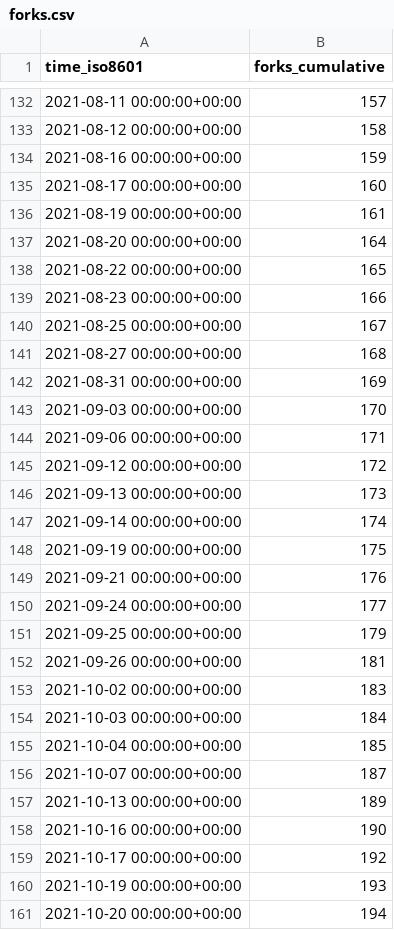
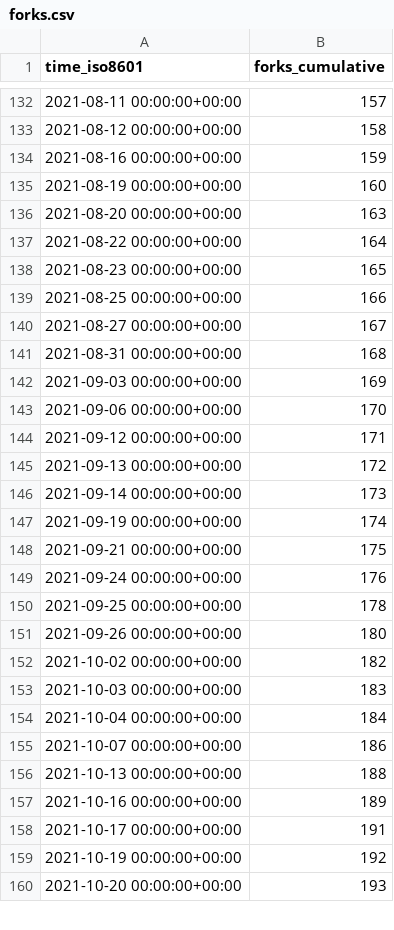
Before and after one commit to thesixnetwork/cli, a CSV file: ignite-hq/cli/ghrs-data/forks.csv, drawn as a sheet; only a part is shown, gaps mark what is left out; the diff covers the shown part only.

```diff
--- a/ignite-hq/cli/ghrs-data/forks.csv
+++ b/ignite-hq/cli/ghrs-data/forks.csv
@@ -134,28 +134,27 @@ time_iso8601,forks_cumulative
 2021-08-16 00:00:00+00:00,159
-2021-08-17 00:00:00+00:00,160
-2021-08-19 00:00:00+00:00,161
-2021-08-20 00:00:00+00:00,164
-2021-08-22 00:00:00+00:00,165
-2021-08-23 00:00:00+00:00,166
-2021-08-25 00:00:00+00:00,167
-2021-08-27 00:00:00+00:00,168
-2021-08-31 00:00:00+00:00,169
-2021-09-03 00:00:00+00:00,170
-2021-09-06 00:00:00+00:00,171
-2021-09-12 00:00:00+00:00,172
-2021-09-13 00:00:00+00:00,173
-2021-09-14 00:00:00+00:00,174
-2021-09-19 00:00:00+00:00,175
-2021-09-21 00:00:00+00:00,176
-2021-09-24 00:00:00+00:00,177
-2021-09-25 00:00:00+00:00,179
-2021-09-26 00:00:00+00:00,181
-2021-10-02 00:00:00+00:00,183
-2021-10-03 00:00:00+00:00,184
-2021-10-04 00:00:00+00:00,185
-2021-10-07 00:00:00+00:00,187
-2021-10-13 00:00:00+00:00,189
-2021-10-16 00:00:00+00:00,190
-2021-10-17 00:00:00+00:00,192
-2021-10-19 00:00:00+00:00,193
-2021-10-20 00:00:00+00:00,194
+2021-08-19 00:00:00+00:00,160
+2021-08-20 00:00:00+00:00,163
+2021-08-22 00:00:00+00:00,164
+2021-08-23 00:00:00+00:00,165
+2021-08-25 00:00:00+00:00,166
+2021-08-27 00:00:00+00:00,167
+2021-08-31 00:00:00+00:00,168
+2021-09-03 00:00:00+00:00,169
+2021-09-06 00:00:00+00:00,170
+2021-09-12 00:00:00+00:00,171
+2021-09-13 00:00:00+00:00,172
+2021-09-14 00:00:00+00:00,173
+2021-09-19 00:00:00+00:00,174
+2021-09-21 00:00:00+00:00,175
+2021-09-24 00:00:00+00:00,176
+2021-09-25 00:00:00+00:00,178
+2021-09-26 00:00:00+00:00,180
+2021-10-02 00:00:00+00:00,182
+2021-10-03 00:00:00+00:00,183
+2021-10-04 00:00:00+00:00,184
+2021-10-07 00:00:00+00:00,186
+2021-10-13 00:00:00+00:00,188
+2021-10-16 00:00:00+00:00,189
+2021-10-17 00:00:00+00:00,191
+2021-10-19 00:00:00+00:00,192
+2021-10-20 00:00:00+00:00,193
```
Also changed, not shown: 1 added row and 128 edited cells elsewhere in this file.
